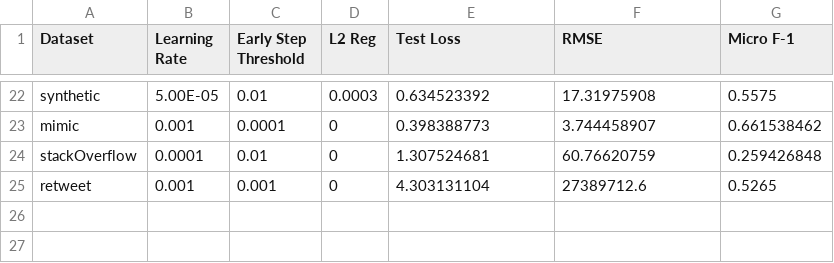
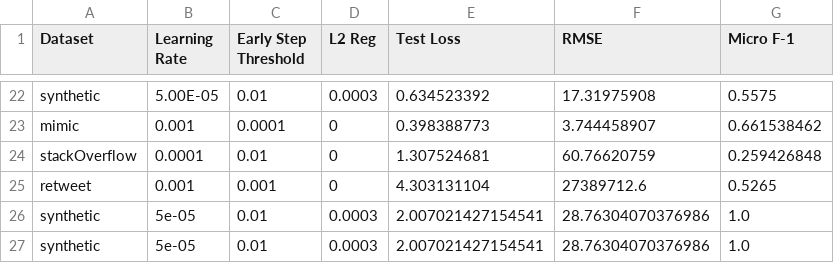
Before and after one commit to yamacisik/sahp_repo, a CSV file: results.csv, drawn as a sheet; only a part is shown, gaps mark what is left out.

Commit message:
Added synthesized data sets with intensities.

```diff
--- a/results.csv
+++ b/results.csv
@@ -25 +25,3 @@ stackOverflow,0.0001,0.01,0,1.307524681,60.76620759,0.259426848
 retweet,0.001,0.001,0,4.303131104,27389712.6,0.5265
+synthetic,5e-05,0.01,0.0003,2.007021427154541,28.76304070376986,1.0
+synthetic,5e-05,0.01,0.0003,2.007021427154541,28.76304070376986,1.0
```
Also changed, not shown: 5 other files.
